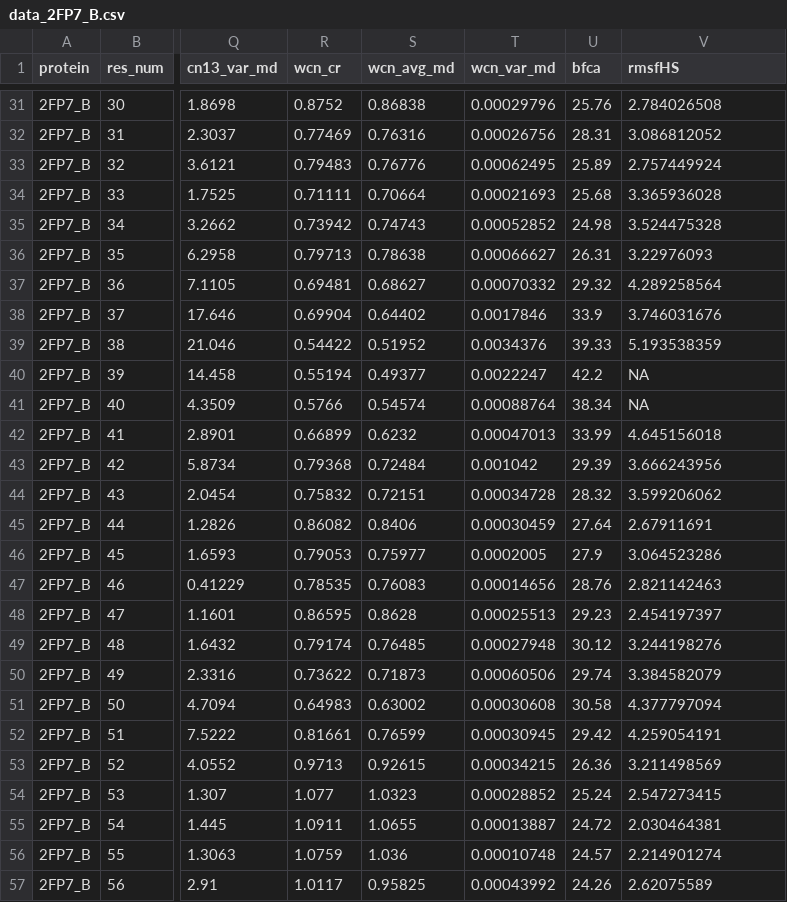
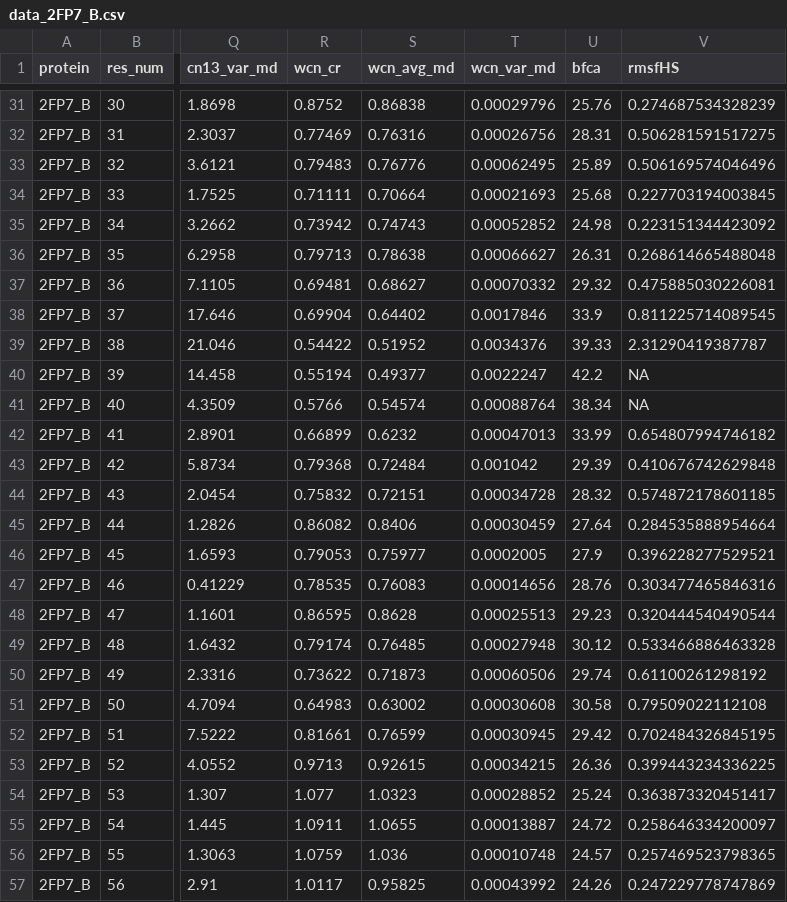
Before and after one commit to clauswilke/structural_prediction_of_ER, a CSV file: correlation_analysis/combined_data/data_2FP7_B.csv, drawn as a sheet; only a part is shown, gaps mark what is left out; the diff covers the shown part only; the diff names each change by its address in the sheet, - before the commit and + after, or states it on an @@ line.

```diff
--- a/correlation_analysis/combined_data/data_2FP7_B.csv
+++ b/correlation_analysis/combined_data/data_2FP7_B.csv
-V31 (rmsfHS): 2.784026508
+V31 (rmsfHS): 0.274687534328239
-V32 (rmsfHS): 3.086812052
+V32 (rmsfHS): 0.506281591517275
-V33 (rmsfHS): 2.757449924
+V33 (rmsfHS): 0.506169574046496
-V34 (rmsfHS): 3.365936028
+V34 (rmsfHS): 0.227703194003845
-V35 (rmsfHS): 3.524475328
+V35 (rmsfHS): 0.223151344423092
-V36 (rmsfHS): 3.22976093
+V36 (rmsfHS): 0.268614665488048
-V37 (rmsfHS): 4.289258564
+V37 (rmsfHS): 0.475885030226081
-V38 (rmsfHS): 3.746031676
+V38 (rmsfHS): 0.811225714089545
-V39 (rmsfHS): 5.193538359
+V39 (rmsfHS): 2.31290419387787
-V42 (rmsfHS): 4.645156018
+V42 (rmsfHS): 0.654807994746182
-V43 (rmsfHS): 3.666243956
+V43 (rmsfHS): 0.410676742629848
-V44 (rmsfHS): 3.599206062
+V44 (rmsfHS): 0.574872178601185
-V45 (rmsfHS): 2.67911691
+V45 (rmsfHS): 0.284535888954664
-V46 (rmsfHS): 3.064523286
+V46 (rmsfHS): 0.396228277529521
-V47 (rmsfHS): 2.821142463
+V47 (rmsfHS): 0.303477465846316
-V48 (rmsfHS): 2.454197397
+V48 (rmsfHS): 0.320444540490544
-V49 (rmsfHS): 3.244198276
+V49 (rmsfHS): 0.533466886463328
-V50 (rmsfHS): 3.384582079
+V50 (rmsfHS): 0.61100261298192
-V51 (rmsfHS): 4.377797094
+V51 (rmsfHS): 0.79509022112108
-V52 (rmsfHS): 4.259054191
+V52 (rmsfHS): 0.702484326845195
-V53 (rmsfHS): 3.211498569
+V53 (rmsfHS): 0.399443234336225
-V54 (rmsfHS): 2.547273415
+V54 (rmsfHS): 0.363873320451417
-V55 (rmsfHS): 2.030464381
+V55 (rmsfHS): 0.258646334200097
-V56 (rmsfHS): 2.214901274
+V56 (rmsfHS): 0.257469523798365
-V57 (rmsfHS): 2.62075589
+V57 (rmsfHS): 0.247229778747869
```
Also changed, not shown: 106 edited cells elsewhere in this file, correlation_analysis/combined_data/data_1RD8_AB.csv, correlation_analysis/combined_data/data_2JLY_A.csv, 26 other files.
